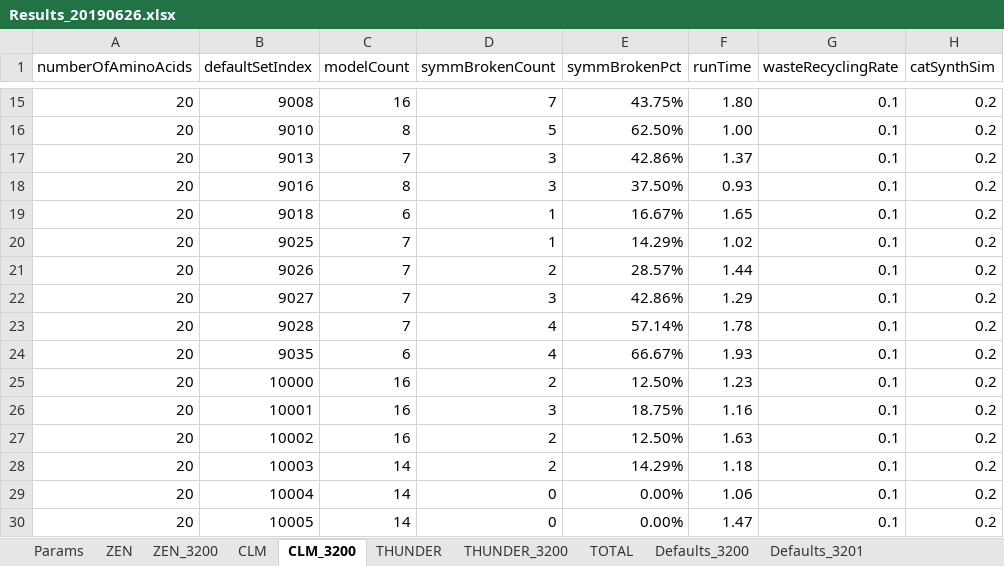
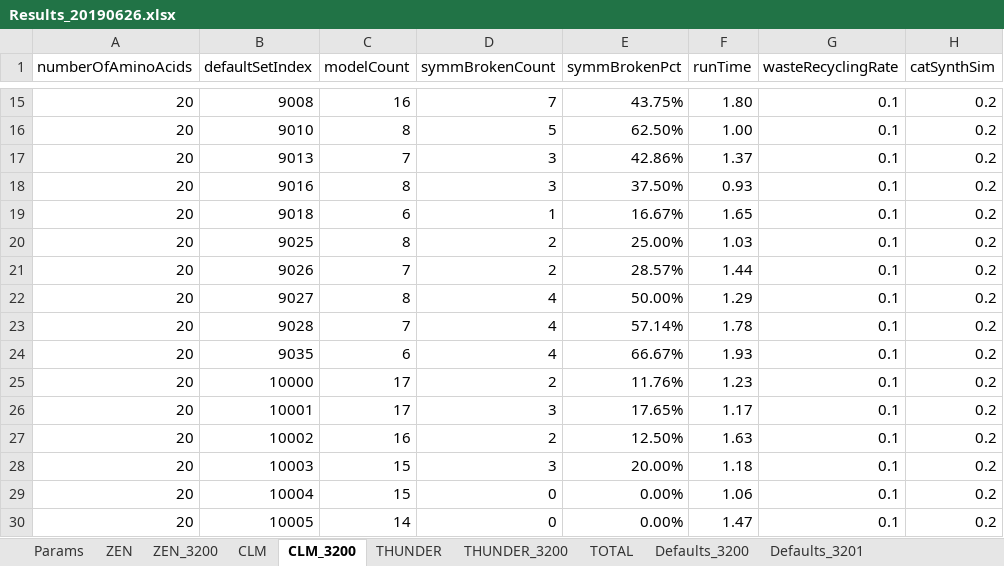
Before and after one commit to kkkmail/ClmFSharp, an Excel workbook: Math/Results_20190626.xlsx, sheet CLM_3200, drawn as a sheet; only a part is shown, gaps mark what is left out; values as stored, in another font and other column widths than the file's, no borders; the diff names each change by its address in the sheet, - before the commit and + after, or states it on an @@ line.

```diff
--- a/Math/Results_20190626.xlsx (sheet CLM_3200)
+++ b/Math/Results_20190626.xlsx (sheet CLM_3200)
-C20 (modelCount): 7
+C20 (modelCount): 8
-D20 (symmBrokenCount): 1
+D20 (symmBrokenCount): 2
-E20 (symmBrokenPct): 14.29%
+E20 (symmBrokenPct): 25.00%
-F20 (runTime): 1.02
+F20 (runTime): 1.03
-C22 (modelCount): 7
+C22 (modelCount): 8
-D22 (symmBrokenCount): 3
+D22 (symmBrokenCount): 4
-E22 (symmBrokenPct): 42.86%
+E22 (symmBrokenPct): 50.00%
-C25:C26 (modelCount): 16
+C25:C26 (modelCount): 17
-E25 (symmBrokenPct): 12.50%
+E25 (symmBrokenPct): 11.76%
-E26 (symmBrokenPct): 18.75%
+E26 (symmBrokenPct): 17.65%
-F26 (runTime): 1.16
+F26 (runTime): 1.17
-C28:C29 (modelCount): 14
+C28:C29 (modelCount): 15
-D28 (symmBrokenCount): 2
+D28 (symmBrokenCount): 3
-E28 (symmBrokenPct): 14.29%
+E28 (symmBrokenPct): 20.00%
```
Also changed, not shown: sheet TOTAL, sheet ZEN_3200, charts or pictures.
